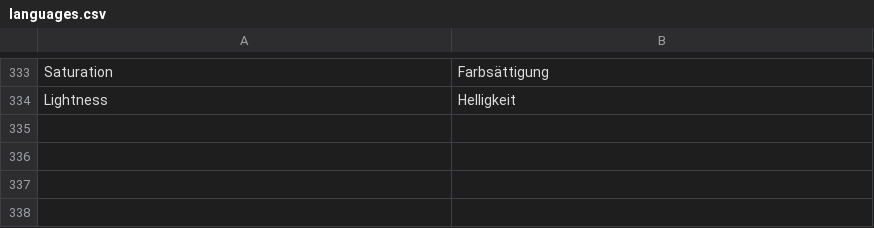
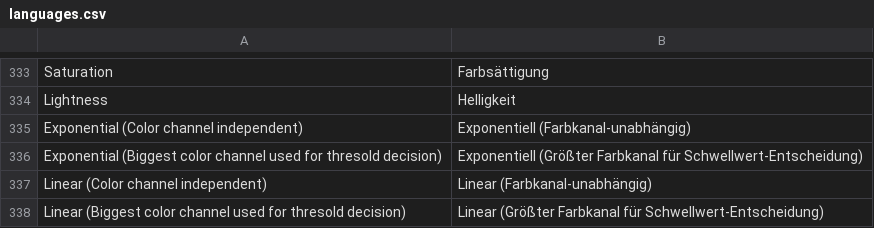
Before and after one commit to troonie/troonie, a CSV file: Troonie_Lib/languages.csv, drawn as a sheet; only a part is shown, gaps mark what is left out; the diff names each change by its address in the sheet, - before the commit and + after, or states it on an @@ line.

```diff
--- a/Troonie_Lib/languages.csv
+++ b/Troonie_Lib/languages.csv
+row 335: Exponential (Color channel independent) | Exponentiell (Farbkanal-unabhängig)
+row 336: Exponential (Biggest color channel used for thresold decision) | Exponentiell (Größter Farbkanal für Schwellwert-Entscheidung)
+row 337: Linear (Color channel independent) | Linear (Farbkanal-unabhängig)
+row 338: Linear (Biggest color channel used for thresold decision) | Linear (Größter Farbkanal für Schwellwert-Entscheidung)
```
Also changed, not shown: 2 other files.
